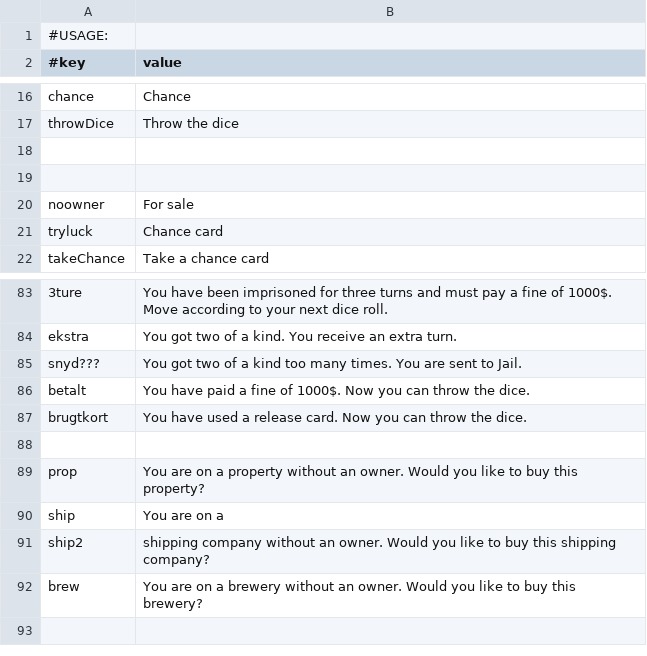
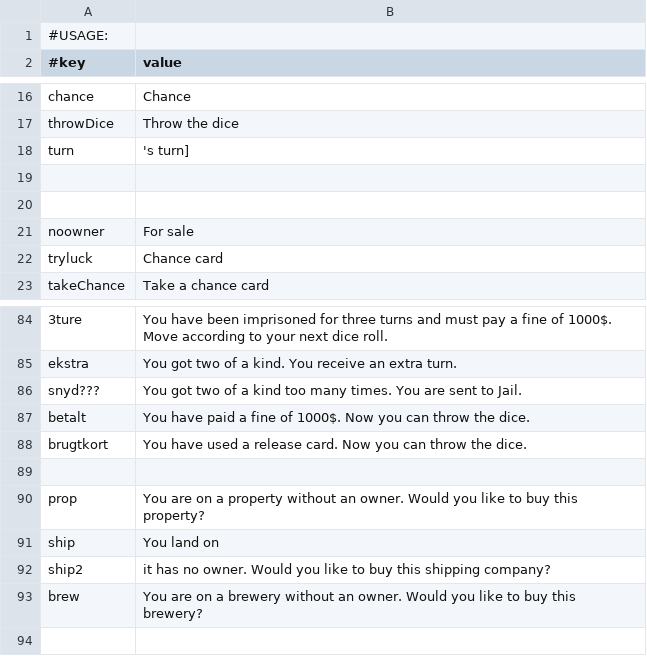
Before and after one commit to Magnusrk/G16.Matador, a CSV file: src/main/resources/LanguagePacks/en.csv, drawn as a sheet; only a part is shown, gaps mark what is left out.

```diff
--- a/src/main/resources/LanguagePacks/en.csv
+++ b/src/main/resources/LanguagePacks/en.csv
@@ -17,2 +17,3 @@ chance;Chance
 throwDice;Throw the dice
+turn;'s turn]
 
@@ -89,4 +90,4 @@ brugtkort; You have used a release card. Now you can throw the dice.
 prop; You are on a property without an owner. Would you like to buy this property?
-ship; You are on a
-ship2; shipping company without an owner. Would you like to buy this shipping company?
+ship; You land on
+ship2; it has no owner. Would you like to buy this shipping company?
 brew; You are on a brewery without an owner. Would you like to buy this brewery?
```
Also changed, not shown: src/main/resources/LanguagePacks/da.csv, 2 other files.
